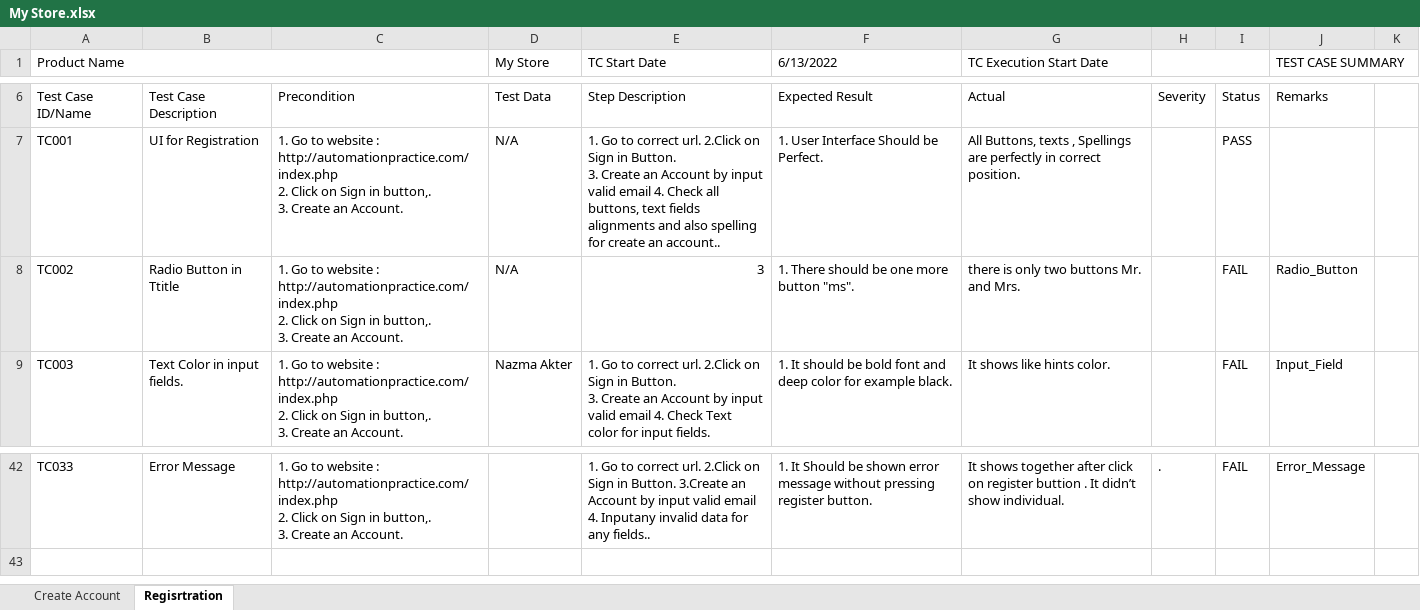
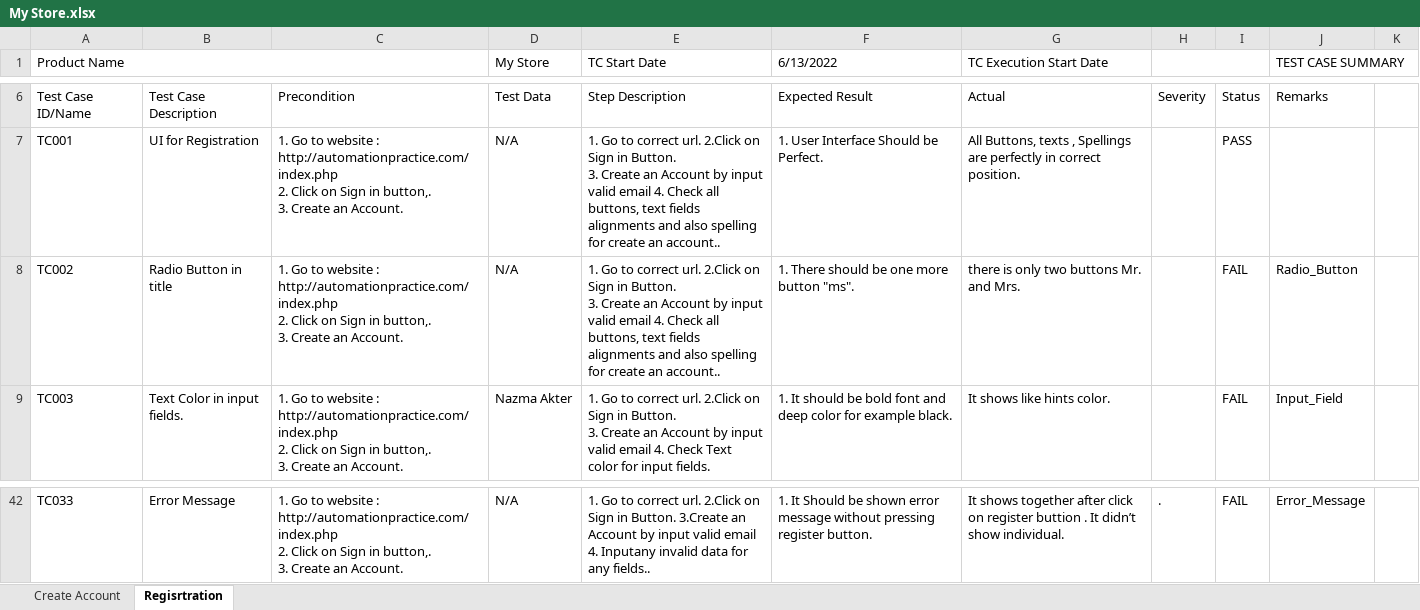
Before and after one commit to Zinniacse/My-Store, an Excel workbook: My Store.xlsx, sheet Regisrtration, drawn as a sheet; only a part is shown, gaps mark what is left out; values as stored, in another font and other column widths than the file's, no cell formats; conditional formats not drawn; ↵ is a line break in a cell; the diff covers the shown part only; the diff names each change by its address in the sheet, - before the commit and + after, or states it on an @@ line.

```diff
--- a/My Store.xlsx (sheet Regisrtration)
+++ b/My Store.xlsx (sheet Regisrtration)
-B8: Radio Button in Ttitle
+B8: Radio Button in title
-E8 (TC Start Date): 3
+E8 (TC Start Date): 1. Go to correct url. 2.Click on Sign in Button. ↵ 3. Create an Account by input valid email 4. Check all buttons, text fields alignments and also spelling for create an account..
-D42 (My Store): (empty)
+D42 (My Store): N/A
```
Also changed, not shown: 23 edited cells elsewhere in this sheet, cell formats.
